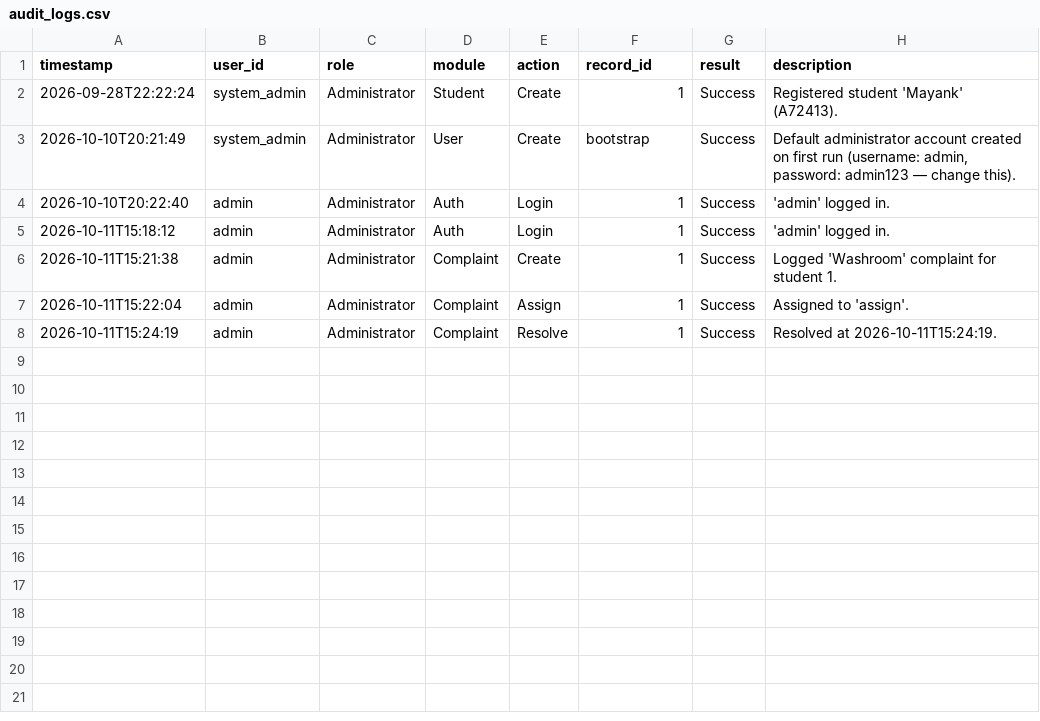
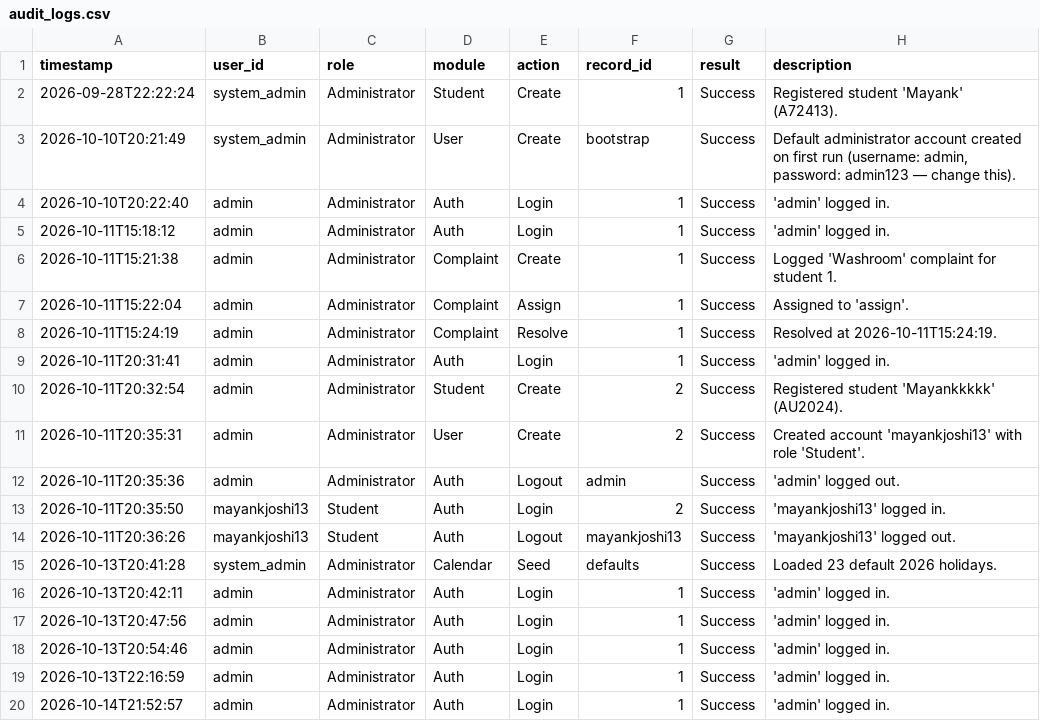
Before and after one commit to 13mayankjoshi13/Hostel_Management_System_TQM, a CSV file: TQM/data/audit_logs.csv, drawn as a sheet; the diff names each change by its address in the sheet, - before the commit and + after, or states it on an @@ line.

Commit message:
modified:   TQM/data/audit_logs.csv

```diff
--- a/TQM/data/audit_logs.csv
+++ b/TQM/data/audit_logs.csv
+row 9: 2026-10-11T20:31:41 | admin | Administrator | Auth | Login | 1 | Success | 'admin' logged in.
+row 10: 2026-10-11T20:32:54 | admin | Administrator | Student | Create | 2 | Success | Registered student 'Mayankkkkk' (AU2024).
+row 11: 2026-10-11T20:35:31 | admin | Administrator | User | Create | 2 | Success | Created account 'mayankjoshi13' with role 'Student'.
+row 12: 2026-10-11T20:35:36 | admin | Administrator | Auth | Logout | admin | Success | 'admin' logged out.
+row 13: 2026-10-11T20:35:50 | mayankjoshi13 | Student | Auth | Login | 2 | Success | 'mayankjoshi13' logged in.
+row 14: 2026-10-11T20:36:26 | mayankjoshi13 | Student | Auth | Logout | mayankjoshi13 | Success | 'mayankjoshi13' logged out.
+row 15: 2026-10-13T20:41:28 | system_admin | Administrator | Calendar | Seed | defaults | Success | Loaded 23 default 2026 holidays.
+row 16: 2026-10-13T20:42:11 | admin | Administrator | Auth | Login | 1 | Success | 'admin' logged in.
+row 17: 2026-10-13T20:47:56 | admin | Administrator | Auth | Login | 1 | Success | 'admin' logged in.
+row 18: 2026-10-13T20:54:46 | admin | Administrator | Auth | Login | 1 | Success | 'admin' logged in.
+row 19: 2026-10-13T22:16:59 | admin | Administrator | Auth | Login | 1 | Success | 'admin' logged in.
+row 20: 2026-10-14T21:52:57 | admin | Administrator | Auth | Login | 1 | Success | 'admin' logged in.
```
